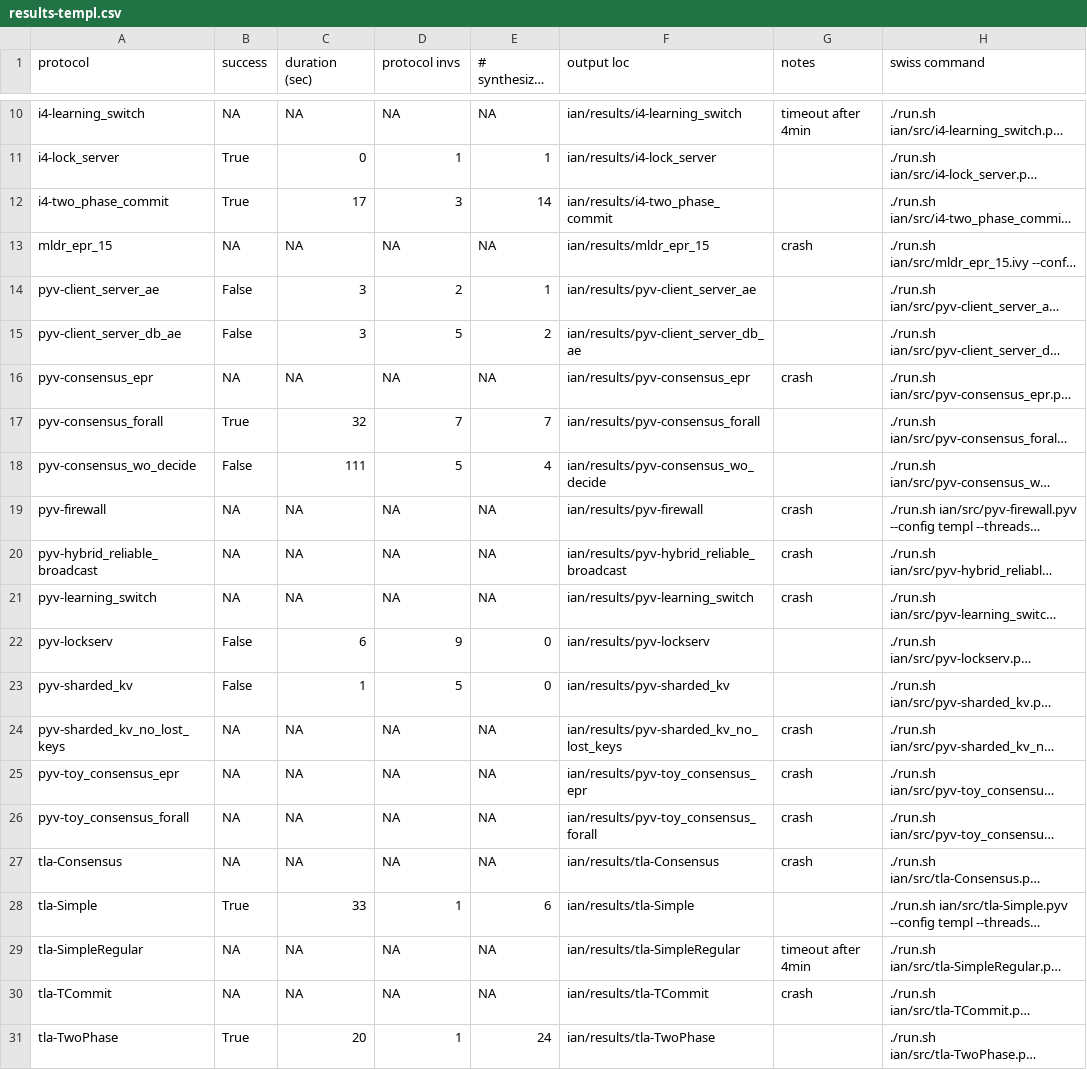
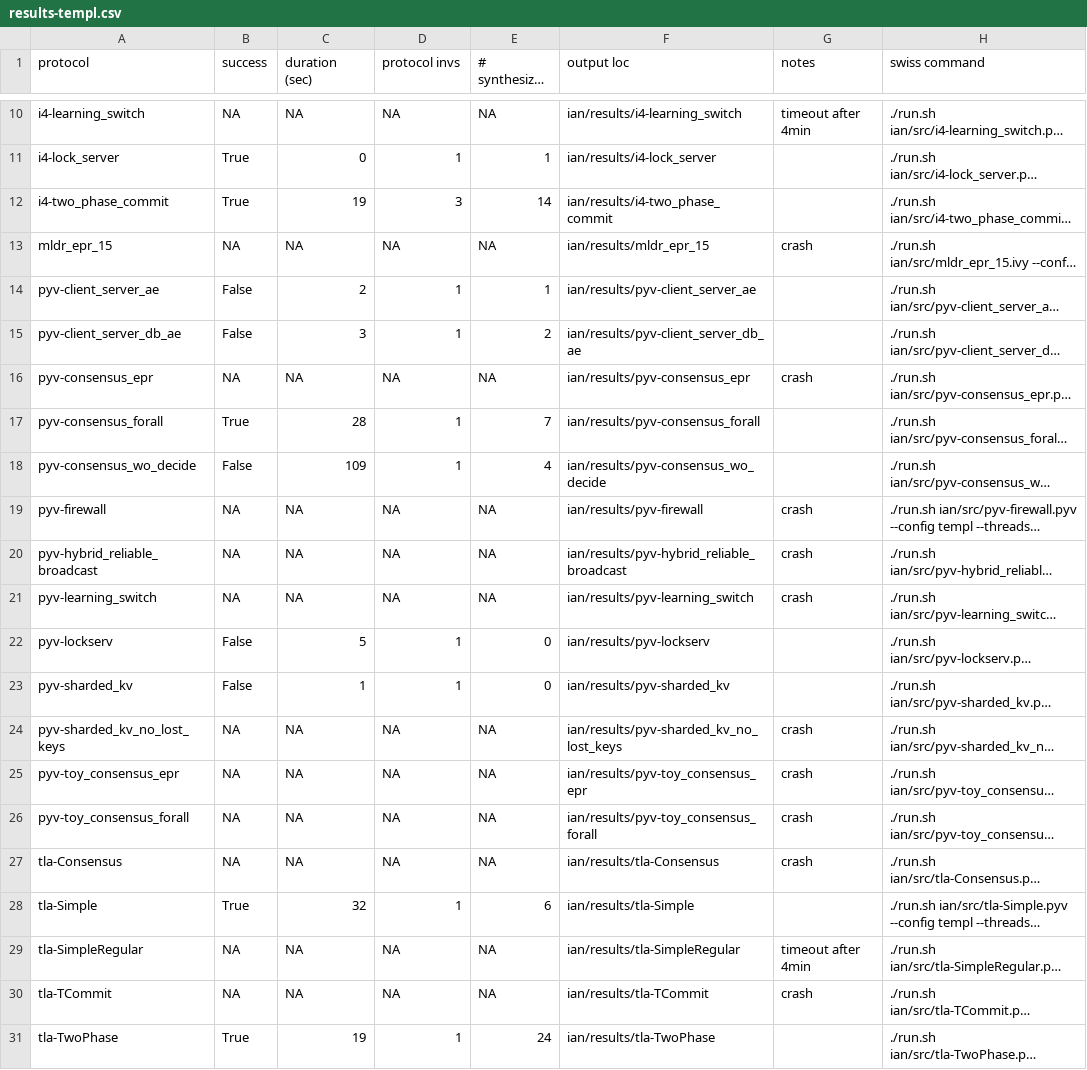
Before and after one commit to iandardik/iinf, a CSV file: cav2022/swiss_results/ian/results/results-templ.csv, drawn as a sheet; only a part is shown, gaps mark what is left out; long unchanged cells end in …; the diff covers the shown part only; the diff names each change by its address in the sheet, - before the commit and + after, or states it on an @@ line.

```diff
--- a/cav2022/swiss_results/ian/results/results-templ.csv
+++ b/cav2022/swiss_results/ian/results/results-templ.csv
-C12 (duration (sec)): 17
+C12 (duration (sec)): 19
-C14 (duration (sec)): 3
+C14 (duration (sec)): 2
-D14 (protocol invs): 2
+D14 (protocol invs): 1
-D15 (protocol invs): 5
+D15 (protocol invs): 1
-C17 (duration (sec)): 32
+C17 (duration (sec)): 28
-D17 (protocol invs): 7
+D17 (protocol invs): 1
-C18 (duration (sec)): 111
+C18 (duration (sec)): 109
-D18 (protocol invs): 5
+D18 (protocol invs): 1
-C22 (duration (sec)): 6
+C22 (duration (sec)): 5
-D22 (protocol invs): 9
+D22 (protocol invs): 1
-D23 (protocol invs): 5
+D23 (protocol invs): 1
-C28 (duration (sec)): 33
+C28 (duration (sec)): 32
-C31 (duration (sec)): 20
+C31 (duration (sec)): 19
```
Also changed, not shown: 5 edited cells elsewhere in this file, cav2022/swiss_results/ian/results/results-auto.csv, 40 other files.
